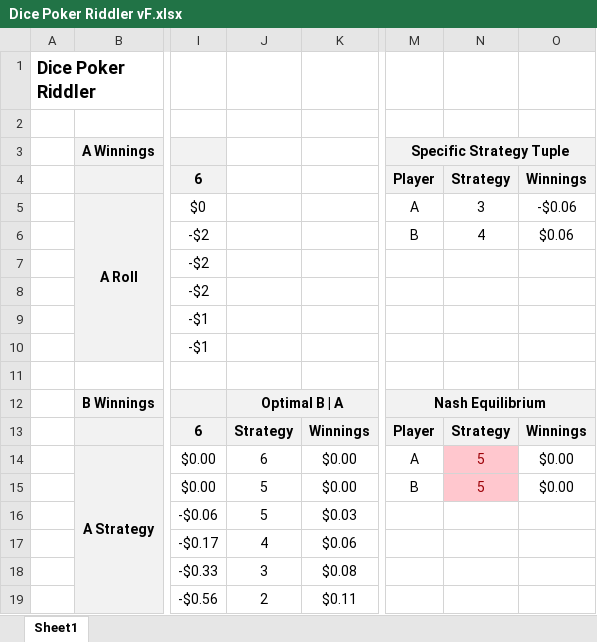
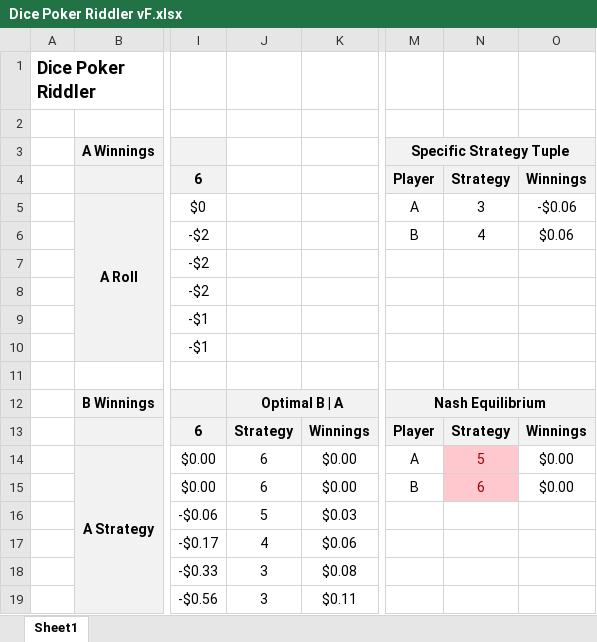
Before and after one commit to donaldrauscher/blog, an Excel workbook: files/Dice Poker Riddler vF.xlsx, sheet Sheet1, drawn as a sheet; only a part is shown, gaps mark what is left out; values as stored, in another font and other column widths than the file's, no borders; conditional formats not drawn; the diff names each change by its address in the sheet, - before the commit and + after, or states it on an @@ line.

Commit message:
Some fixes to Excel and N.E.

```diff
--- a/files/Dice Poker Riddler vF.xlsx (sheet Sheet1)
+++ b/files/Dice Poker Riddler vF.xlsx (sheet Sheet1)
-J15: 5
+J15: 6
-N15: 5
+N15: 6
-J19: 2
+J19: 3
```
Also changed, not shown: formulas that keep their value, 1 other file.
